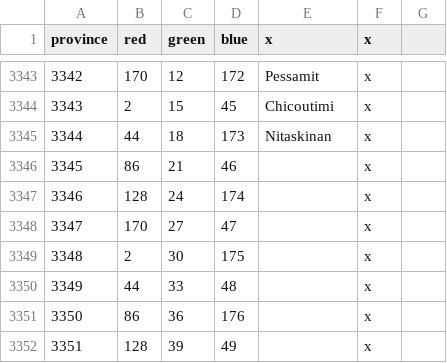
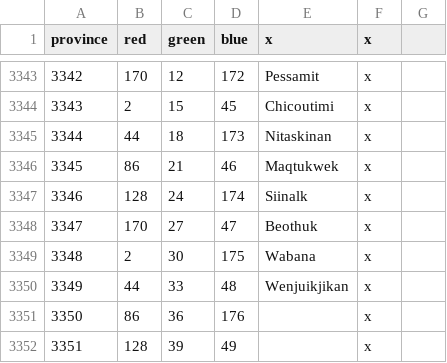
Before and after one commit to JFDCamara/Umbra-Spherae, a CSV file: Umbra_Spherae/map/definition.csv, drawn as a sheet; only a part is shown, gaps mark what is left out.

```diff
--- a/Umbra_Spherae/map/definition.csv
+++ b/Umbra_Spherae/map/definition.csv
@@ -3345,7 +3345,7 @@ province;red;green;blue;x;x;
 3344;44;18;173;Nitaskinan;x;
-3345;86;21;46;;x;
-3346;128;24;174;;x;
-3347;170;27;47;;x;
-3348;2;30;175;;x;
-3349;44;33;48;;x;
+3345;86;21;46;Maqtukwek;x;
+3346;128;24;174;Siinalk;x;
+3347;170;27;47;Beothuk;x;
+3348;2;30;175;Wabana;x;
+3349;44;33;48;Wenjuikjikan;x;
 3350;86;36;176;;x;
```
Also changed, not shown: Umbra_Spherae/localisation/0_US_provinces_pinyin.csv, 17 other files.
